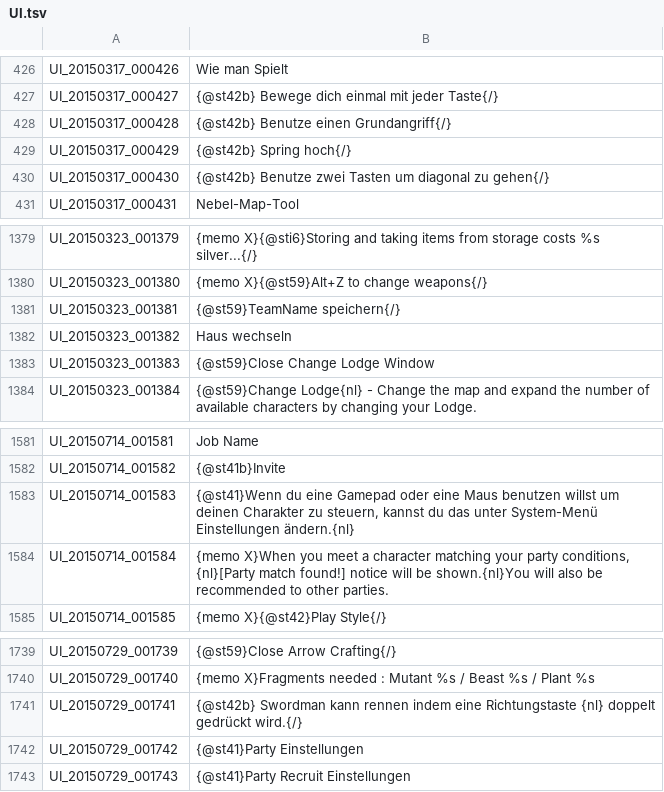
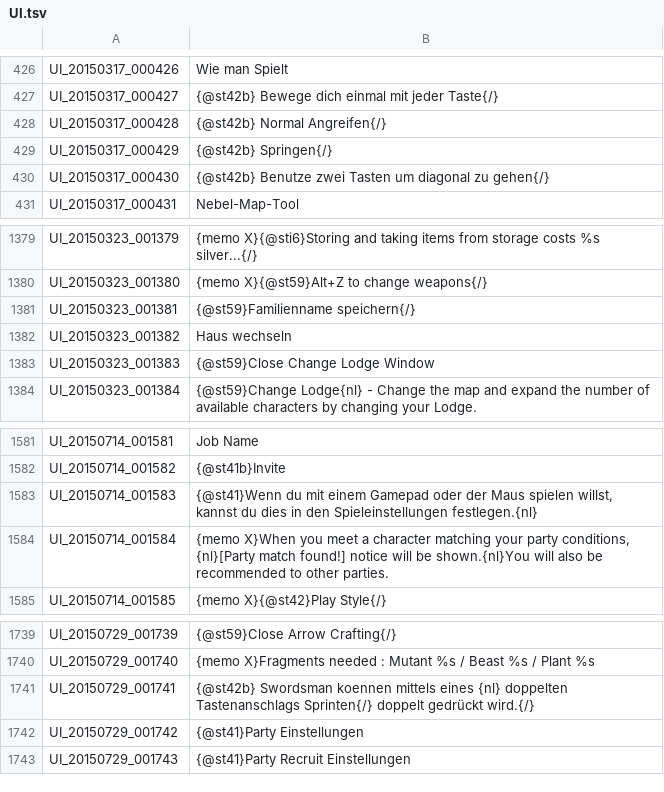
Before and after one commit to Gardosen/GermanTosTranslation, a TSV file: UI.tsv, drawn as a sheet; only a part is shown, gaps mark what is left out.

Commit message:
Update UI.tsv
fehler behoben

```diff
--- a/UI.tsv
+++ b/UI.tsv
@@ -427,4 +427,4 @@ UI_20150317_000426	Wie man Spielt
 UI_20150317_000427	{@st42b}          Bewege dich einmal mit jeder Taste{/}
-UI_20150317_000428	{@st42b}     Benutze einen        Grundangriff{/}
-UI_20150317_000429	{@st42b}                Spring hoch{/}
+UI_20150317_000428	{@st42b}     Normal Angreifen{/}
+UI_20150317_000429	{@st42b}                Springen{/}
 UI_20150317_000430	{@st42b}     Benutze zwei Tasten um diagonal zu gehen{/}
@@ -1380,3 +1380,3 @@ UI_20150323_001379	{memo X}{@sti6}Storing and taking items from storage costs %s
 UI_20150323_001380	{memo X}{@st59}Alt+Z to change weapons{/}
-UI_20150323_001381	{@st59}TeamName speichern{/}
+UI_20150323_001381	{@st59}Familienname speichern{/}
 UI_20150323_001382	Haus wechseln
@@ -1582,3 +1582,3 @@ UI_20150714_001581	Job Name
 UI_20150714_001582	{@st41b}Invite
-UI_20150714_001583	{@st41}Wenn du eine Gamepad oder eine Maus benutzen willst um deinen Charakter zu steuern, kannst du das unter System-Menü Einstellungen ändern.{nl}
+UI_20150714_001583	{@st41}Wenn du mit einem Gamepad oder der Maus spielen willst, kannst du dies in den Spieleinstellungen festlegen.{nl}
 UI_20150714_001584	{memo X}When you meet a character matching your party conditions, {nl}[Party match found!] notice will be shown.{nl}You will also be recommended to other parties.
@@ -1740,3 +1740,3 @@ UI_20150729_001739	{@st59}Close Arrow Crafting{/}
 UI_20150729_001740	{memo X}Fragments needed : Mutant %s / Beast %s / Plant %s
-UI_20150729_001741	{@st42b}         Swordman kann rennen indem                       eine Richtungstaste  {nl}           doppelt gedrückt wird.{/}
+UI_20150729_001741	{@st42b}         Swordsman koennen mittels eines {nl}         doppelten Tastenanschlags Sprinten{/}           doppelt gedrückt wird.{/}
 UI_20150729_001742	{@st41}Party Einstellungen
```
